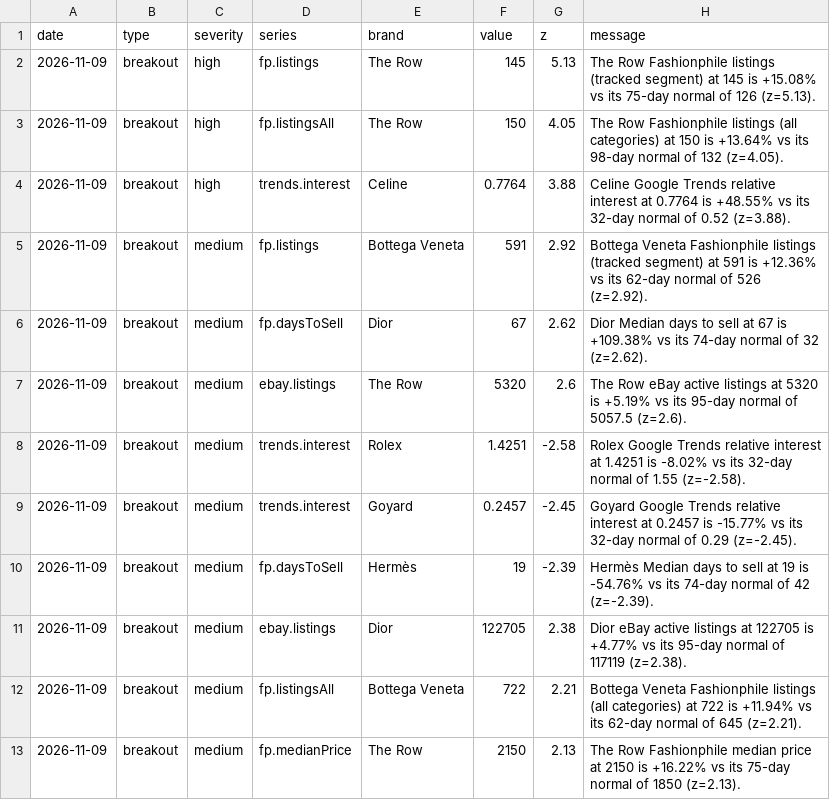
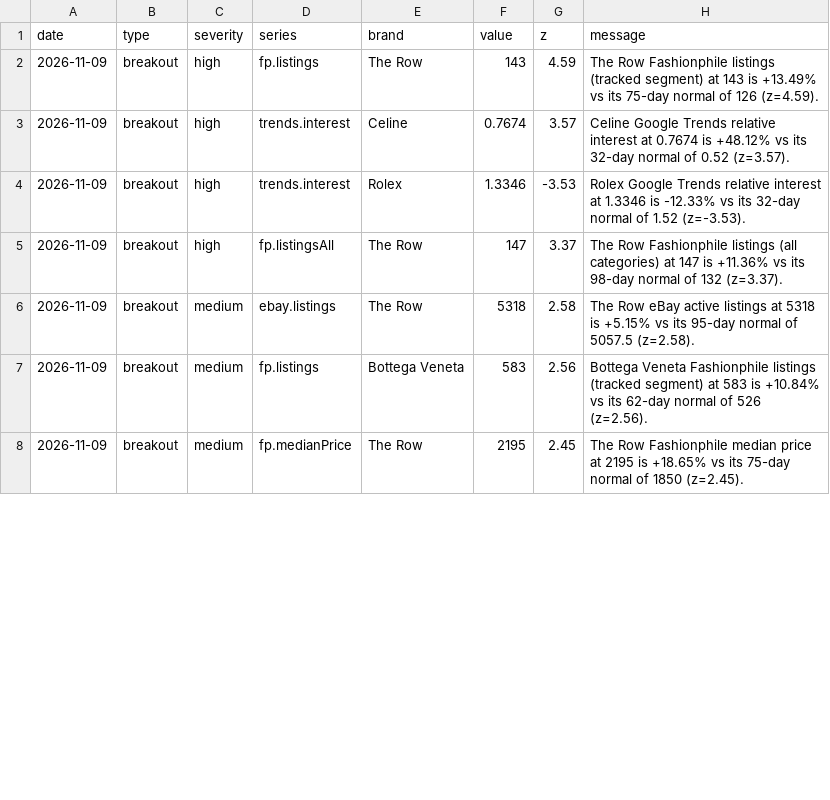
Before and after one commit to elibarzvi/demand-desk, a CSV file: data/exports/alerts.csv, drawn as a sheet; only a part is shown; the diff covers the shown part only.

```diff
--- a/data/exports/alerts.csv
+++ b/data/exports/alerts.csv
@@ -1,13 +1,8 @@
 date,type,severity,series,brand,value,z,message
-2026-11-09,breakout,high,fp.listings,The Row,145,5.13,The Row Fashionphile listings (tracked segment) at 145 is +15.08% vs its 75-day normal of 126 (z=5.13).
-2026-11-09,breakout,high,fp.listingsAll,The Row,150,4.05,The Row Fashionphile listings (all categories) at 150 is +13.64% vs its 98-day normal of 132 (z=4.05).
-2026-11-09,breakout,high,trends.interest,Celine,0.7764,3.88,Celine Google Trends relative interest at 0.7764 is +48.55% vs its 32-day normal of 0.52 (z=3.88).
-2026-11-09,breakout,medium,fp.listings,Bottega Veneta,591,2.92,Bottega Veneta Fashionphile listings (tracked segment) at 591 is +12.36% vs its 62-day normal of 526 (z=2.92).
-2026-11-09,breakout,medium,fp.daysToSell,Dior,67,2.62,Dior Median days to sell at 67 is +109.38% vs its 74-day normal of 32 (z=2.62).
-2026-11-09,breakout,medium,ebay.listings,The Row,5320,2.6,The Row eBay active listings at 5320 is +5.19% vs its 95-day normal of 5057.5 (z=2.6).
-2026-11-09,breakout,medium,trends.interest,Rolex,1.4251,-2.58,Rolex Google Trends relative interest at 1.4251 is -8.02% vs its 32-day normal of 1.55 (z=-2.58).
-2026-11-09,breakout,medium,trends.interest,Goyard,0.2457,-2.45,Goyard Google Trends relative interest at 0.2457 is -15.77% vs its 32-day normal of 0.29 (z=-2.45).
-2026-11-09,breakout,medium,fp.daysToSell,Hermès,19,-2.39,Hermès Median days to sell at 19 is -54.76% vs its 74-day normal of 42 (z=-2.39).
-2026-11-09,breakout,medium,ebay.listings,Dior,122705,2.38,Dior eBay active listings at 122705 is +4.77% vs its 95-day normal of 117119 (z=2.38).
-2026-11-09,breakout,medium,fp.listingsAll,Bottega Veneta,722,2.21,Bottega Veneta Fashionphile listings (all categories) at 722 is +11.94% vs its 62-day normal of 645 (z=2.21).
-2026-11-09,breakout,medium,fp.medianPrice,The Row,2150,2.13,The Row Fashionphile median price at 2150 is +16.22% vs its 75-day normal of 1850 (z=2.13).
+2026-11-09,breakout,high,fp.listings,The Row,143,4.59,The Row Fashionphile listings (tracked segment) at 143 is +13.49% vs its 75-day normal of 126 (z=4.59).
+2026-11-09,breakout,high,trends.interest,Celine,0.7674,3.57,Celine Google Trends relative interest at 0.7674 is +48.12% vs its 32-day normal of 0.52 (z=3.57).
+2026-11-09,breakout,high,trends.interest,Rolex,1.3346,-3.53,Rolex Google Trends relative interest at 1.3346 is -12.33% vs its 32-day normal of 1.52 (z=-3.53).
+2026-11-09,breakout,high,fp.listingsAll,The Row,147,3.37,The Row Fashionphile listings (all categories) at 147 is +11.36% vs its 98-day normal of 132 (z=3.37).
+2026-11-09,breakout,medium,ebay.listings,The Row,5318,2.58,The Row eBay active listings at 5318 is +5.15% vs its 95-day normal of 5057.5 (z=2.58).
+2026-11-09,breakout,medium,fp.listings,Bottega Veneta,583,2.56,Bottega Veneta Fashionphile listings (tracked segment) at 583 is +10.84% vs its 62-day normal of 526 (z=2.56).
+2026-11-09,breakout,medium,fp.medianPrice,The Row,2195,2.45,The Row Fashionphile median price at 2195 is +18.65% vs its 75-day normal of 1850 (z=2.45).
```
Also changed, not shown: 3 added rows, 2 removed rows and 19 edited cells elsewhere in this file, data/exports/fp-sell-through.csv, data/exports/google-trends.csv, 16 other files.
